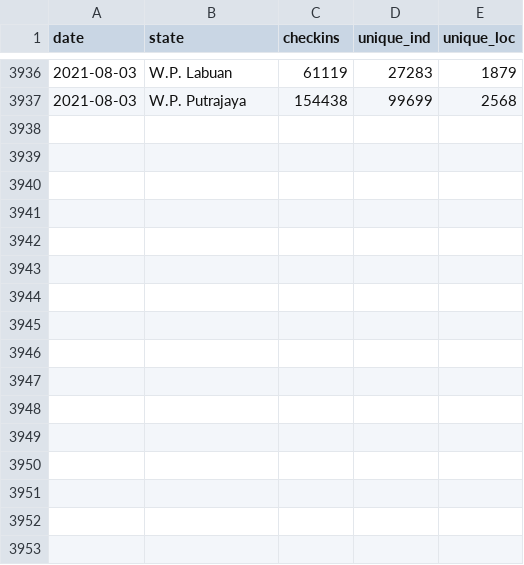
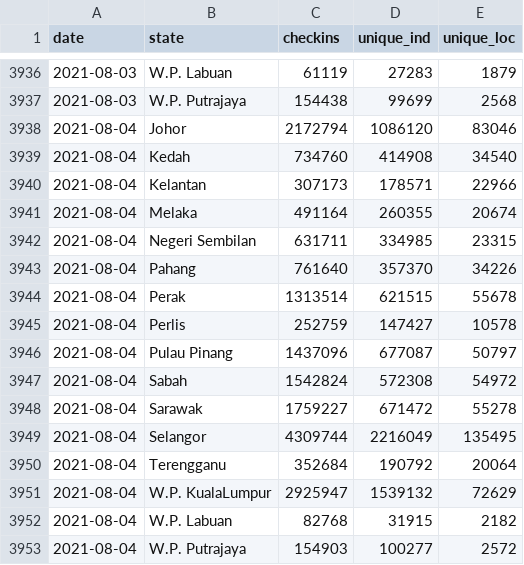
Before and after one commit to MoH-Malaysia/covid19-public, a CSV file: mysejahtera/checkin_state.csv, drawn as a sheet; only a part is shown, gaps mark what is left out.

```diff
--- a/mysejahtera/checkin_state.csv
+++ b/mysejahtera/checkin_state.csv
@@ -3937 +3937,17 @@ date,state,checkins,unique_ind,unique_loc
 2021-08-03,W.P. Putrajaya,154438,99699,2568
+2021-08-04,Johor,2172794,1086120,83046
+2021-08-04,Kedah,734760,414908,34540
+2021-08-04,Kelantan,307173,178571,22966
+2021-08-04,Melaka,491164,260355,20674
+2021-08-04,Negeri Sembilan,631711,334985,23315
+2021-08-04,Pahang,761640,357370,34226
+2021-08-04,Perak,1313514,621515,55678
+2021-08-04,Perlis,252759,147427,10578
+2021-08-04,Pulau Pinang,1437096,677087,50797
+2021-08-04,Sabah,1542824,572308,54972
+2021-08-04,Sarawak,1759227,671472,55278
+2021-08-04,Selangor,4309744,2216049,135495
+2021-08-04,Terengganu,352684,190792,20064
+2021-08-04,W.P. KualaLumpur,2925947,1539132,72629
+2021-08-04,W.P. Labuan,82768,31915,2182
+2021-08-04,W.P. Putrajaya,154903,100277,2572
```
Also changed, not shown: mysejahtera/checkin_malaysia.csv, mysejahtera/checkin_malaysia_time.csv, 1 other file.
